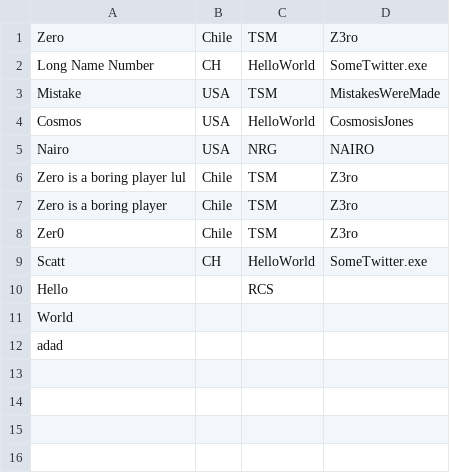
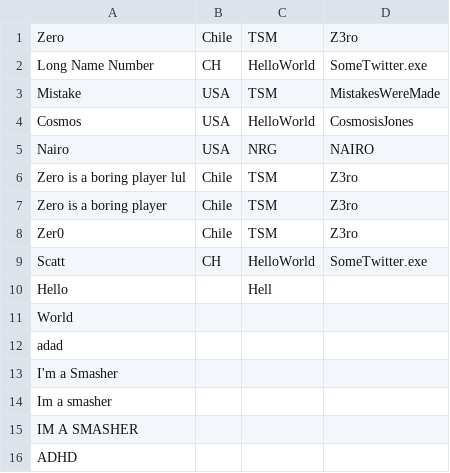
Before and after one commit to BrandonCookeDev/RCSOverlay, a CSV file: StreamControl_0_4b/layouts/dataSets/smash/smash4Players.csv, drawn as a sheet.

```diff
--- a/StreamControl_0_4b/layouts/dataSets/smash/smash4Players.csv
+++ b/StreamControl_0_4b/layouts/dataSets/smash/smash4Players.csv
@@ -9,4 +9,8 @@ Zer0,Chile,TSM,Z3ro
 Scatt,CH,HelloWorld,SomeTwitter.exe
-Hello,,RCS,
+Hello,,Hell,
 World,,,
 adad,,,
+I'm a Smasher,,,
+Im a smasher,,,
+IM A SMASHER,,,
+ADHD,,,
```
Also changed, not shown: 3 other files.
